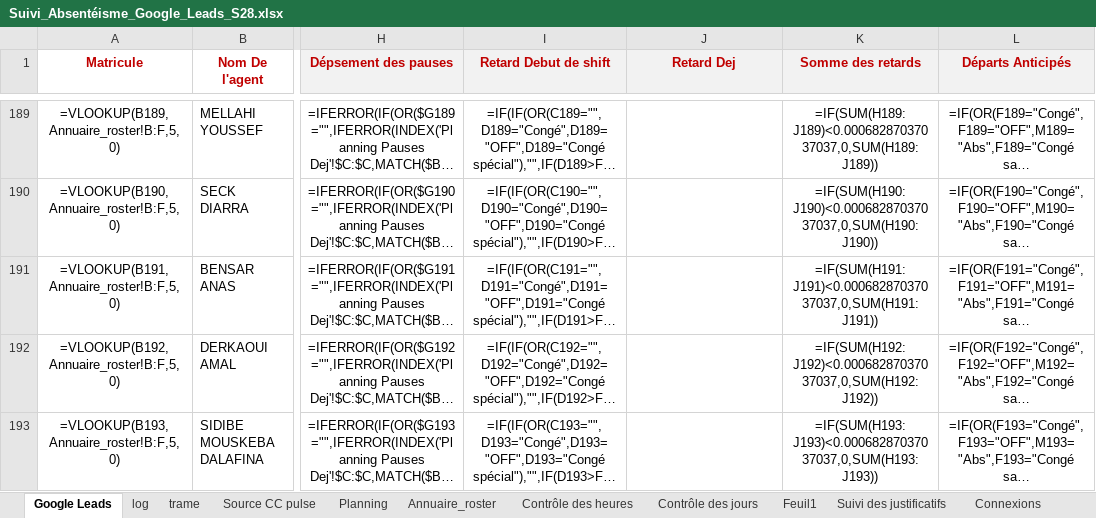
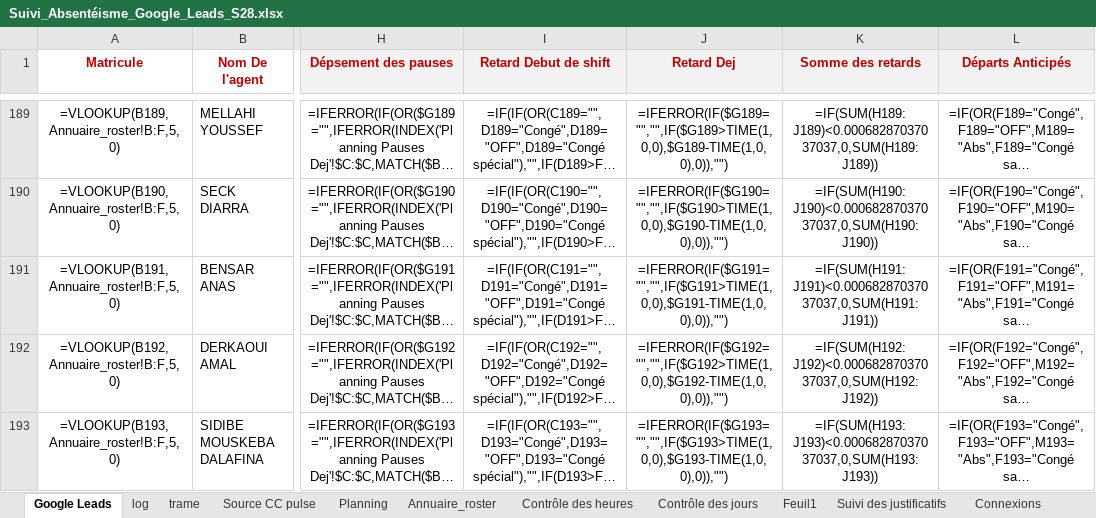
Before and after one commit to moubrahim23-ai/VBA-, an Excel workbook: Suivi_Absentéisme_Google_Leads_S28.xlsx, sheet Google Leads, drawn as a sheet; only a part is shown, gaps mark what is left out; long unchanged cells end in …; values as stored, in another font and other column widths than the file's, no borders; formulas are shown in place of their values; charts and pictures and conditional formats not drawn; the diff covers the shown part only; the diff names each change by its address in the sheet, - before the commit and + after, or states it on an @@ line.

```diff
--- a/Suivi_Absentéisme_Google_Leads_S28.xlsx (sheet Google Leads)
+++ b/Suivi_Absentéisme_Google_Leads_S28.xlsx (sheet Google Leads)
-J189 (Retard Dej): (empty)
+J189 (Retard Dej): =IFERROR(IF($G189="","",IF($G189>TIME(1,0,0),$G189-TIME(1,0,0),0)),"")
-J190 (Retard Dej): (empty)
+J190 (Retard Dej): =IFERROR(IF($G190="","",IF($G190>TIME(1,0,0),$G190-TIME(1,0,0),0)),"")
-J191 (Retard Dej): (empty)
+J191 (Retard Dej): =IFERROR(IF($G191="","",IF($G191>TIME(1,0,0),$G191-TIME(1,0,0),0)),"")
-J192 (Retard Dej): (empty)
+J192 (Retard Dej): =IFERROR(IF($G192="","",IF($G192>TIME(1,0,0),$G192-TIME(1,0,0),0)),"")
-J193 (Retard Dej): (empty)
+J193 (Retard Dej): =IFERROR(IF($G193="","",IF($G193>TIME(1,0,0),$G193-TIME(1,0,0),0)),"")
```
Also changed, not shown: 27 edited cells elsewhere in this sheet.
